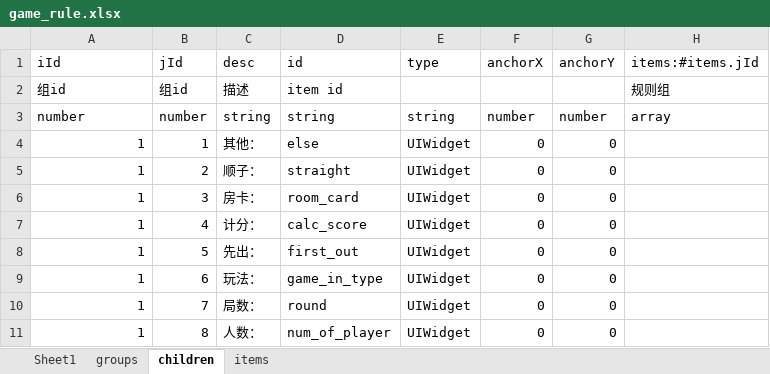
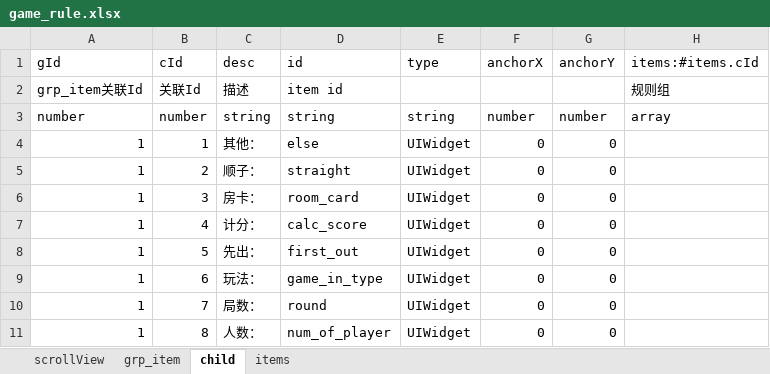
Before and after one commit to smiger/xlsx2jsonForVisualUIEditor, an Excel workbook: excel/game_rule.xlsx, sheet child, drawn as a sheet; values as stored, in another font and other column widths than the file's, no borders; the diff names each change by its address in the sheet, - before the commit and + after, or states it on an @@ line.

```diff
--- a/excel/game_rule.xlsx (sheet child)
+++ b/excel/game_rule.xlsx (sheet child)
-sheet tab: Sheet1
+sheet tab: scrollView
-sheet tab: groups
+sheet tab: grp_item
-sheet tab: children
+sheet tab: child
-A1: iId
+A1: gId
-B1: jId
+B1: cId
-H1: items:#items.jId
+H1: items:#items.cId
-A2 (gId): 组id
+A2 (gId): grp_item关联Id
-B2 (cId): 组id
+B2 (cId): 关联Id
```
Also changed, not shown: sheet grp_item, sheet scrollView, sheet items, 2 other files.
